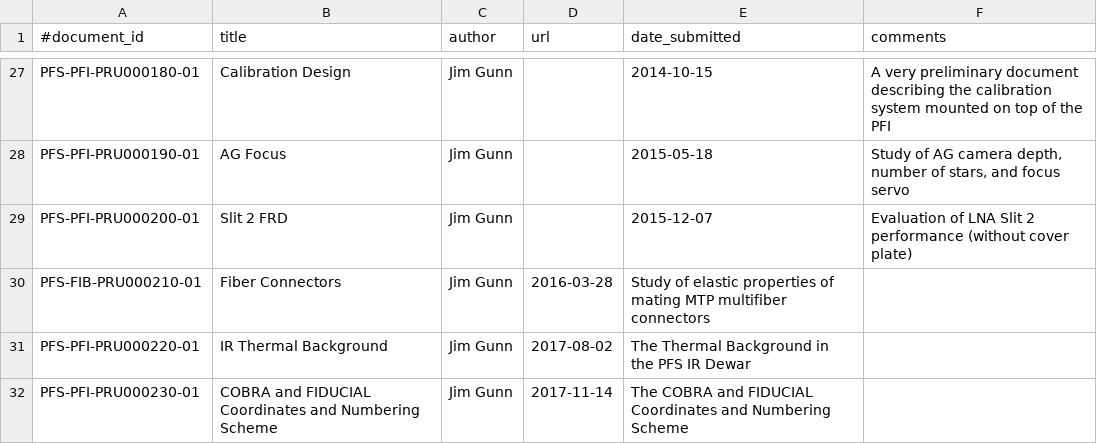
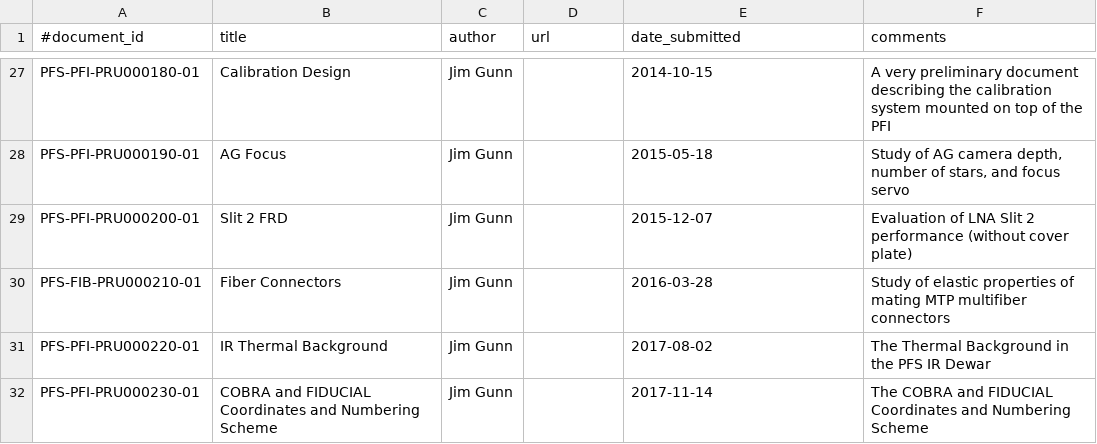
Before and after one commit to Subaru-PFS/doc, a CSV file: registries/princeton/documents.csv, drawn as a sheet; only a part is shown, gaps mark what is left out.

Commit message:
Added missing URL field (still empty) from line 30 onwards

```diff
--- a/registries/princeton/documents.csv
+++ b/registries/princeton/documents.csv
@@ -29,4 +29,4 @@
 "PFS-PFI-PRU000200-01", "Slit 2 FRD", "Jim Gunn", "", "2015-12-07", "Evaluation of LNA Slit 2 performance (without cover plate)"
-"PFS-FIB-PRU000210-01", "Fiber Connectors", "Jim Gunn", "2016-03-28", "Study of elastic properties of mating MTP multifiber connectors"
-"PFS-PFI-PRU000220-01", "IR Thermal Background", "Jim Gunn", "2017-08-02", "The Thermal Background in the PFS IR Dewar"
-"PFS-PFI-PRU000230-01", "COBRA and FIDUCIAL Coordinates and Numbering Scheme", "Jim Gunn", "2017-11-14", "The COBRA and FIDUCIAL Coordinates and Numbering Scheme"
+"PFS-FIB-PRU000210-01", "Fiber Connectors", "Jim Gunn", "", "2016-03-28", "Study of elastic properties of mating MTP multifiber connectors"
+"PFS-PFI-PRU000220-01", "IR Thermal Background", "Jim Gunn", "", "2017-08-02", "The Thermal Background in the PFS IR Dewar"
+"PFS-PFI-PRU000230-01", "COBRA and FIDUCIAL Coordinates and Numbering Scheme", "Jim Gunn", "", "2017-11-14", "The COBRA and FIDUCIAL Coordinates and Numbering Scheme"
```
